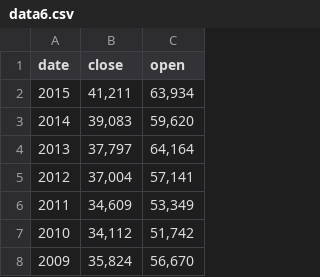
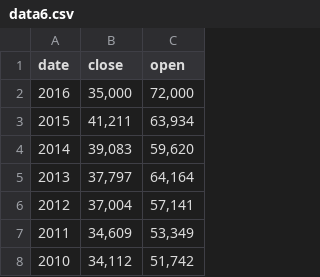
Before and after one commit to jmkevan/jmkevan.github.io, a CSV file: data6.csv, drawn as a sheet; only a part is shown; the shorter side is filled out with more unchanged rows.

Commit message:
messing with csv

```diff
--- a/data6.csv
+++ b/data6.csv
@@ -1,2 +1,3 @@
 date,close,open
+2016,"35,000","72,000"
 2015,"41,211","63,934"
```
